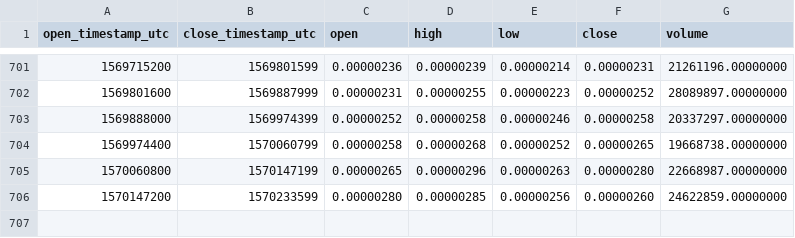
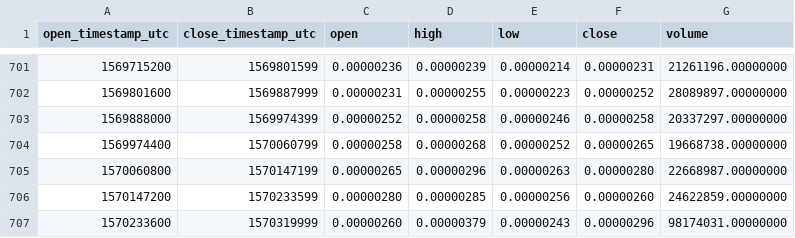
Before and after one commit to cryptobigbro/binance-VIBBTC, a CSV file: binance-VIBBTC-1d.csv, drawn as a sheet; only a part is shown, gaps mark what is left out; the diff names each change by its address in the sheet, - before the commit and + after, or states it on an @@ line.

Commit message:
Update OHLCV data.

```diff
--- a/binance-VIBBTC-1d.csv
+++ b/binance-VIBBTC-1d.csv
+row 707: 1570233600 | 1570319999 | 0.00000260 | 0.00000379 | 0.00000243 | 0.00000296 | 98174031.00000000
```
Also changed, not shown: 1 other file.
